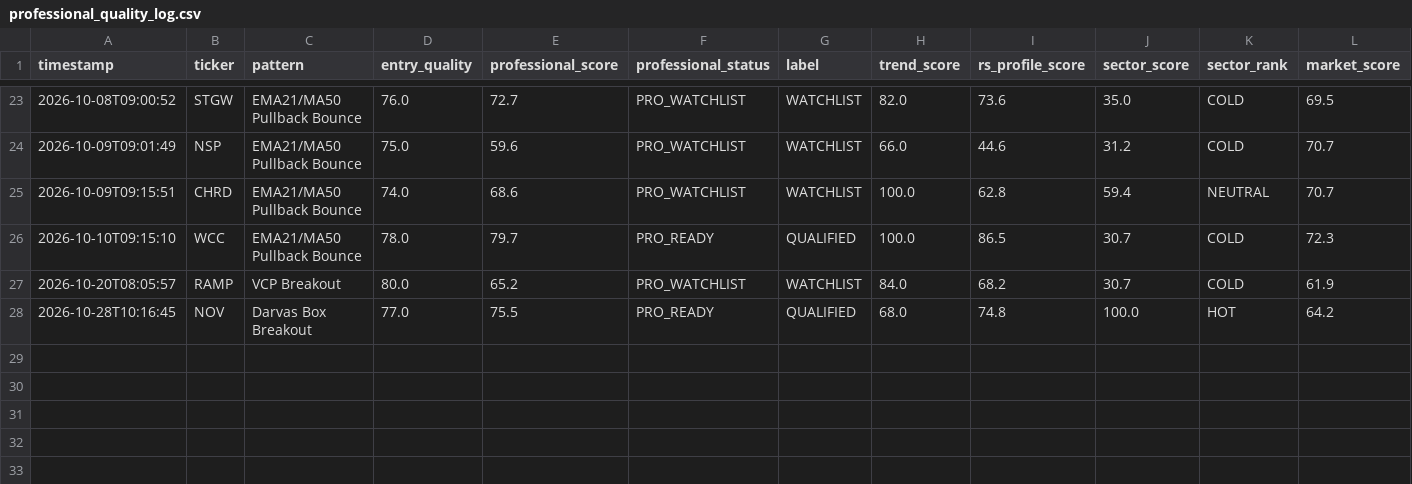
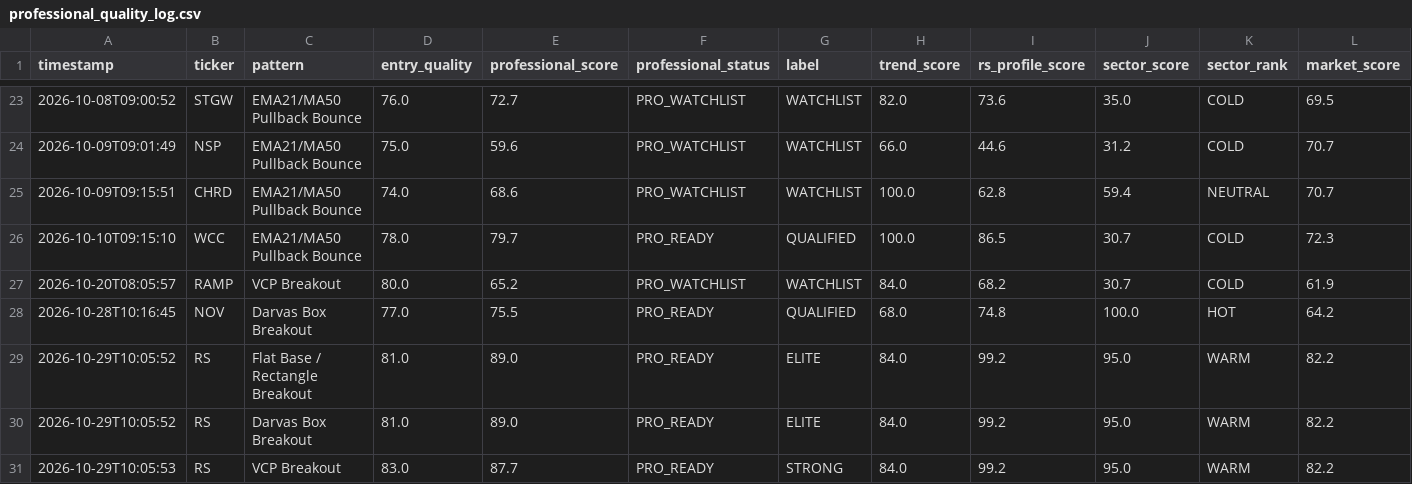
Before and after one commit to shakedazaria/stock-script-render, a CSV file: scanner_state/professional_quality_log.csv, drawn as a sheet; only a part is shown, gaps mark what is left out; rows hold the shown columns only; the diff names each change by its address in the sheet, - before the commit and + after, or states it on an @@ line.

```diff
--- a/scanner_state/professional_quality_log.csv
+++ b/scanner_state/professional_quality_log.csv
+row 29: 2026-10-29T10:05:52 | RS | Flat Base / Rectangle Breakout | 81.0 | 89.0 | PRO_READY | ELITE | 84.0 | 99.2 | 95.0 | WARM | 82.2
+row 30: 2026-10-29T10:05:52 | RS | Darvas Box Breakout | 81.0 | 89.0 | PRO_READY | ELITE | 84.0 | 99.2 | 95.0 | WARM | 82.2
+row 31: 2026-10-29T10:05:53 | RS | VCP Breakout | 83.0 | 87.7 | PRO_READY | STRONG | 84.0 | 99.2 | 95.0 | WARM | 82.2
```
Also changed, not shown: scanner_state/performance_log.csv, 12 other files.
